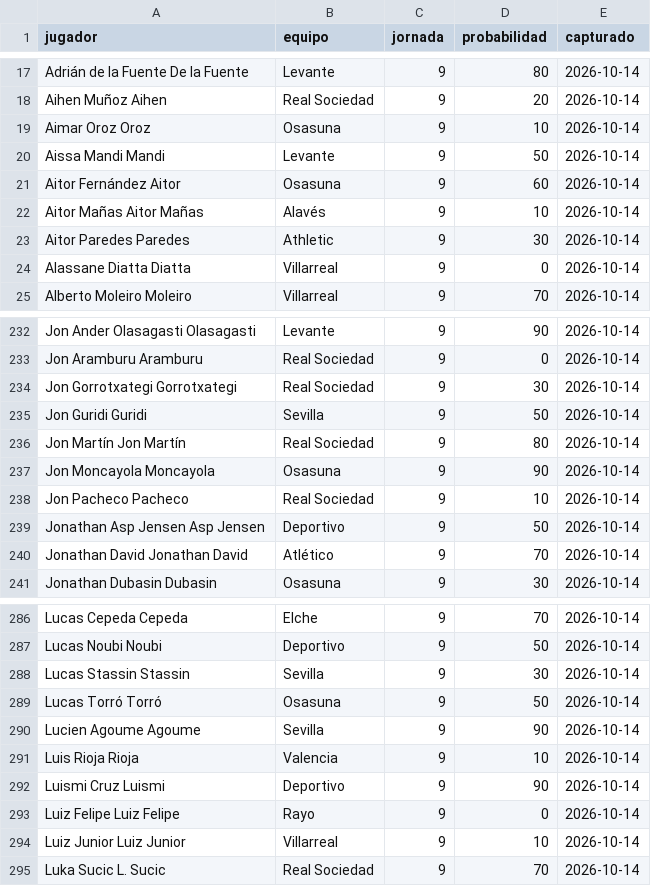
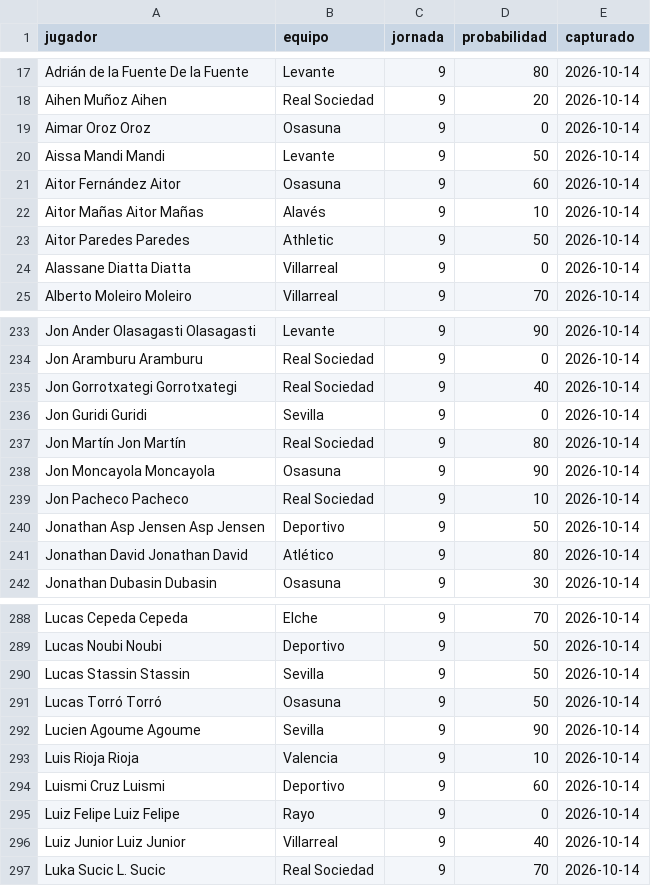
Before and after one commit to bqr3110/Mister-Data, a CSV file: datos/titularidad.csv, drawn as a sheet; only a part is shown, gaps mark what is left out; the diff covers the shown part only.

```diff
--- a/datos/titularidad.csv
+++ b/datos/titularidad.csv
@@ -18,3 +18,3 @@ Adrián de la Fuente De la Fuente,Levante,9,80,2026-10-14
 Aihen Muñoz Aihen,Real Sociedad,9,20,2026-10-14
-Aimar Oroz Oroz,Osasuna,9,10,2026-10-14
+Aimar Oroz Oroz,Osasuna,9,0,2026-10-14
 Aissa Mandi Mandi,Levante,9,50,2026-10-14
@@ -22,3 +22,3 @@ Aitor Fernández Aitor,Osasuna,9,60,2026-10-14
 Aitor Mañas Aitor Mañas,Alavés,9,10,2026-10-14
-Aitor Paredes Paredes,Athletic,9,30,2026-10-14
+Aitor Paredes Paredes,Athletic,9,50,2026-10-14
 Alassane Diatta Diatta,Villarreal,9,0,2026-10-14
@@ -233,4 +234,4 @@ Jon Ander Olasagasti Olasagasti,Levante,9,90,2026-10-14
 Jon Aramburu Aramburu,Real Sociedad,9,0,2026-10-14
-Jon Gorrotxategi Gorrotxategi,Real Sociedad,9,30,2026-10-14
-Jon Guridi Guridi,Sevilla,9,50,2026-10-14
+Jon Gorrotxategi Gorrotxategi,Real Sociedad,9,40,2026-10-14
+Jon Guridi Guridi,Sevilla,9,0,2026-10-14
 Jon Martín Jon Martín,Real Sociedad,9,80,2026-10-14
@@ -239,3 +240,3 @@ Jon Pacheco Pacheco,Real Sociedad,9,10,2026-10-14
 Jonathan Asp Jensen Asp Jensen,Deportivo,9,50,2026-10-14
-Jonathan David Jonathan David,Atlético,9,70,2026-10-14
+Jonathan David Jonathan David,Atlético,9,80,2026-10-14
 Jonathan Dubasin Dubasin,Osasuna,9,30,2026-10-14
@@ -287,3 +289,3 @@ Lucas Cepeda Cepeda,Elche,9,70,2026-10-14
 Lucas Noubi Noubi,Deportivo,9,50,2026-10-14
-Lucas Stassin Stassin,Sevilla,9,30,2026-10-14
+Lucas Stassin Stassin,Sevilla,9,50,2026-10-14
 Lucas Torró Torró,Osasuna,9,50,2026-10-14
@@ -291,5 +293,5 @@ Lucien Agoume Agoume,Sevilla,9,90,2026-10-14
 Luis Rioja Rioja,Valencia,9,10,2026-10-14
-Luismi Cruz Luismi,Deportivo,9,90,2026-10-14
+Luismi Cruz Luismi,Deportivo,9,60,2026-10-14
 Luiz Felipe Luiz Felipe,Rayo,9,0,2026-10-14
-Luiz Junior Luiz Junior,Villarreal,9,10,2026-10-14
+Luiz Junior Luiz Junior,Villarreal,9,40,2026-10-14
 Luka Sucic L. Sucic,Real Sociedad,9,70,2026-10-14
```
Also changed, not shown: 2 added rows and 47 edited cells elsewhere in this file, 1 other file.
